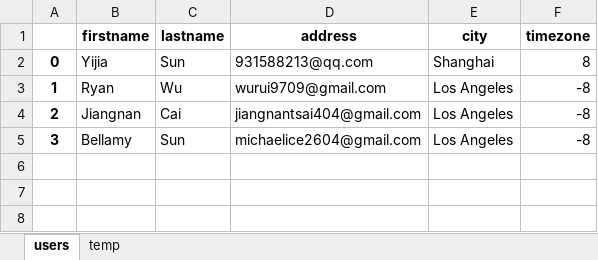
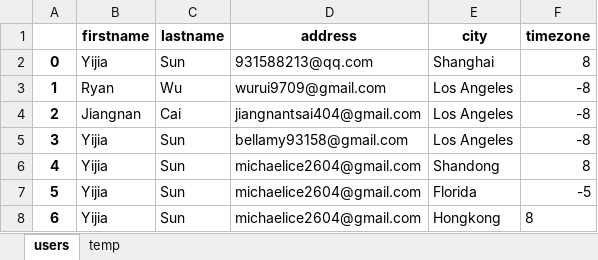
Before and after one commit to Black-Ice1104/streamlit-weather-forecast, an Excel workbook: users.xlsx, sheet users, drawn as a sheet; values as stored, in another font and other column widths than the file's, no borders; the diff names each change by its address in the sheet, - before the commit and + after, or states it on an @@ line.

```diff
--- a/users.xlsx (sheet users)
+++ b/users.xlsx (sheet users)
-B5 (firstname): Bellamy
+B5 (firstname): Yijia
-D5 (address): michaelice2604@gmail.com
+D5 (address): bellamy93158@gmail.com
+row 6: 4 | Yijia | Sun | michaelice2604@gmail.com | Shandong | 8
+row 7: 5 | Yijia | Sun | michaelice2604@gmail.com | Florida | -5
+row 8: 6 | Yijia | Sun | michaelice2604@gmail.com | Hongkong | 8
```
Also changed, not shown: 3 other files.
